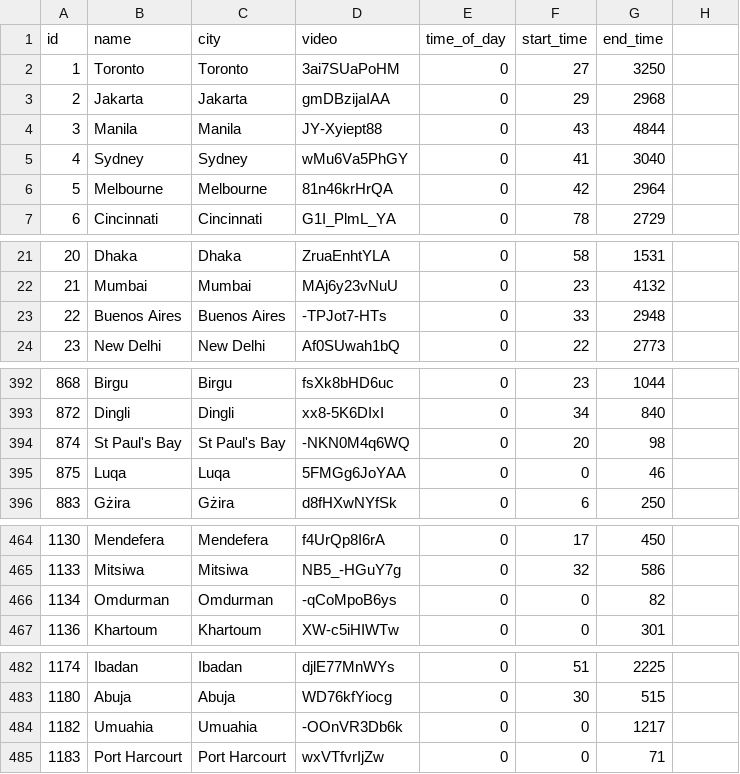
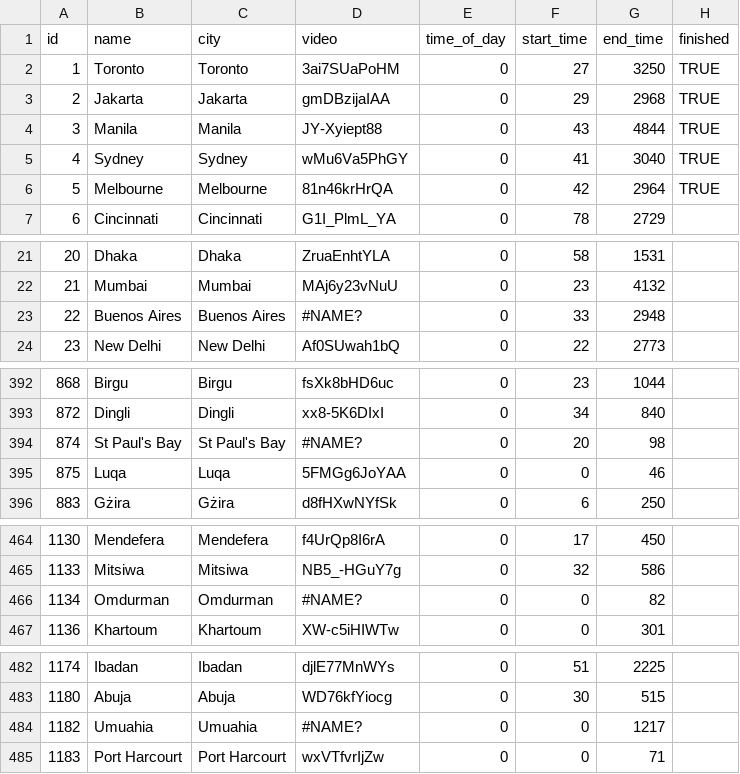
Before and after one commit to KimmichGUO/PedX-Insight, a CSV file: mapping_one_each.csv, drawn as a sheet; only a part is shown, gaps mark what is left out; the diff covers the shown part only.

Commit message:
Update mapping_one_each.csv

```diff
--- a/mapping_one_each.csv
+++ b/mapping_one_each.csv
@@ -1,6 +1,6 @@
-id,name,city,video,time_of_day,start_time,end_time
-1,Toronto,Toronto,3ai7SUaPoHM,0,27,3250
-2,Jakarta,Jakarta,gmDBzijaIAA,0,29,2968
-3,Manila,Manila,JY-Xyiept88,0,43,4844
-4,Sydney,Sydney,wMu6Va5PhGY,0,41,3040
-5,Melbourne,Melbourne,81n46krHrQA,0,42,2964
+id,name,city,video,time_of_day,start_time,end_time,finished
+1,Toronto,Toronto,3ai7SUaPoHM,0,27,3250,TRUE
+2,Jakarta,Jakarta,gmDBzijaIAA,0,29,2968,TRUE
+3,Manila,Manila,JY-Xyiept88,0,43,4844,TRUE
+4,Sydney,Sydney,wMu6Va5PhGY,0,41,3040,TRUE
+5,Melbourne,Melbourne,81n46krHrQA,0,42,2964,TRUE
@@ -23 +23 @@ id,name,city,video,time_of_day,start_time,end_time
-22,Buenos Aires,Buenos Aires,-TPJot7-HTs,0,33,2948
+22,Buenos Aires,Buenos Aires,#NAME?,0,33,2948,
@@ -394 +394 @@ id,name,city,video,time_of_day,start_time,end_time
-874,St Paul's Bay,St Paul's Bay,-NKN0M4q6WQ,0,20,98
+874,St Paul's Bay,St Paul's Bay,#NAME?,0,20,98,
@@ -466 +466 @@ id,name,city,video,time_of_day,start_time,end_time
-1134,Omdurman,Omdurman,-qCoMpoB6ys,0,0,82
+1134,Omdurman,Omdurman,#NAME?,0,0,82,
@@ -484 +484 @@ id,name,city,video,time_of_day,start_time,end_time
-1182,Umuahia,Umuahia,-OOnVR3Db6k,0,0,1217
+1182,Umuahia,Umuahia,#NAME?,0,0,1217,
```
Also changed, not shown: 2 edited cells elsewhere in this file.
